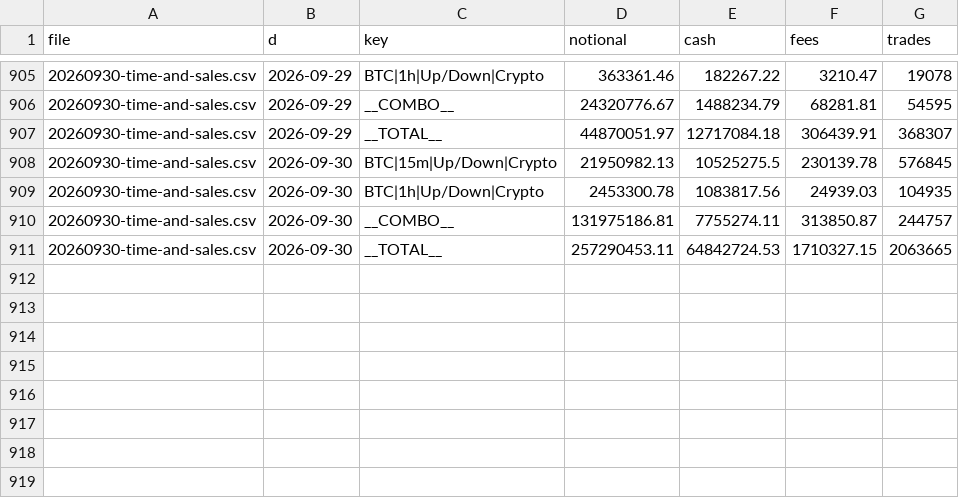
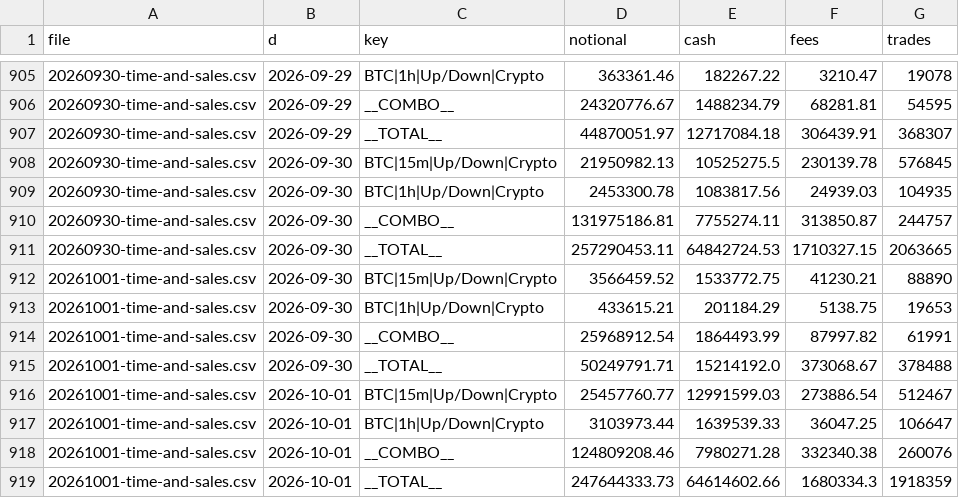
Before and after one commit to coreyjoshuamiller/prediction-market-public-metrics, a CSV file: data/pmus_daily.csv, drawn as a sheet; only a part is shown, gaps mark what is left out; the diff names each change by its address in the sheet, - before the commit and + after, or states it on an @@ line.

Commit message:
daily refresh 2026-10-02 (full)

```diff
--- a/data/pmus_daily.csv
+++ b/data/pmus_daily.csv
+row 912: 20261001-time-and-sales.csv | 2026-09-30 | BTC|15m|Up/Down|Crypto | 3566459.52 | 1533772.75 | 41230.21 | 88890
+row 913: 20261001-time-and-sales.csv | 2026-09-30 | BTC|1h|Up/Down|Crypto | 433615.21 | 201184.29 | 5138.75 | 19653
+row 914: 20261001-time-and-sales.csv | 2026-09-30 | __COMBO__ | 25968912.54 | 1864493.99 | 87997.82 | 61991
+row 915: 20261001-time-and-sales.csv | 2026-09-30 | __TOTAL__ | 50249791.71 | 15214192.0 | 373068.67 | 378488
+row 916: 20261001-time-and-sales.csv | 2026-10-01 | BTC|15m|Up/Down|Crypto | 25457760.77 | 12991599.03 | 273886.54 | 512467
+row 917: 20261001-time-and-sales.csv | 2026-10-01 | BTC|1h|Up/Down|Crypto | 3103973.44 | 1639539.33 | 36047.25 | 106647
+row 918: 20261001-time-and-sales.csv | 2026-10-01 | __COMBO__ | 124809208.46 | 7980271.28 | 332340.38 | 260076
+row 919: 20261001-time-and-sales.csv | 2026-10-01 | __TOTAL__ | 247644333.73 | 64614602.66 | 1680334.3 | 1918359
```
Also changed, not shown: data/poly_totals_daily.csv, 9 other files.
